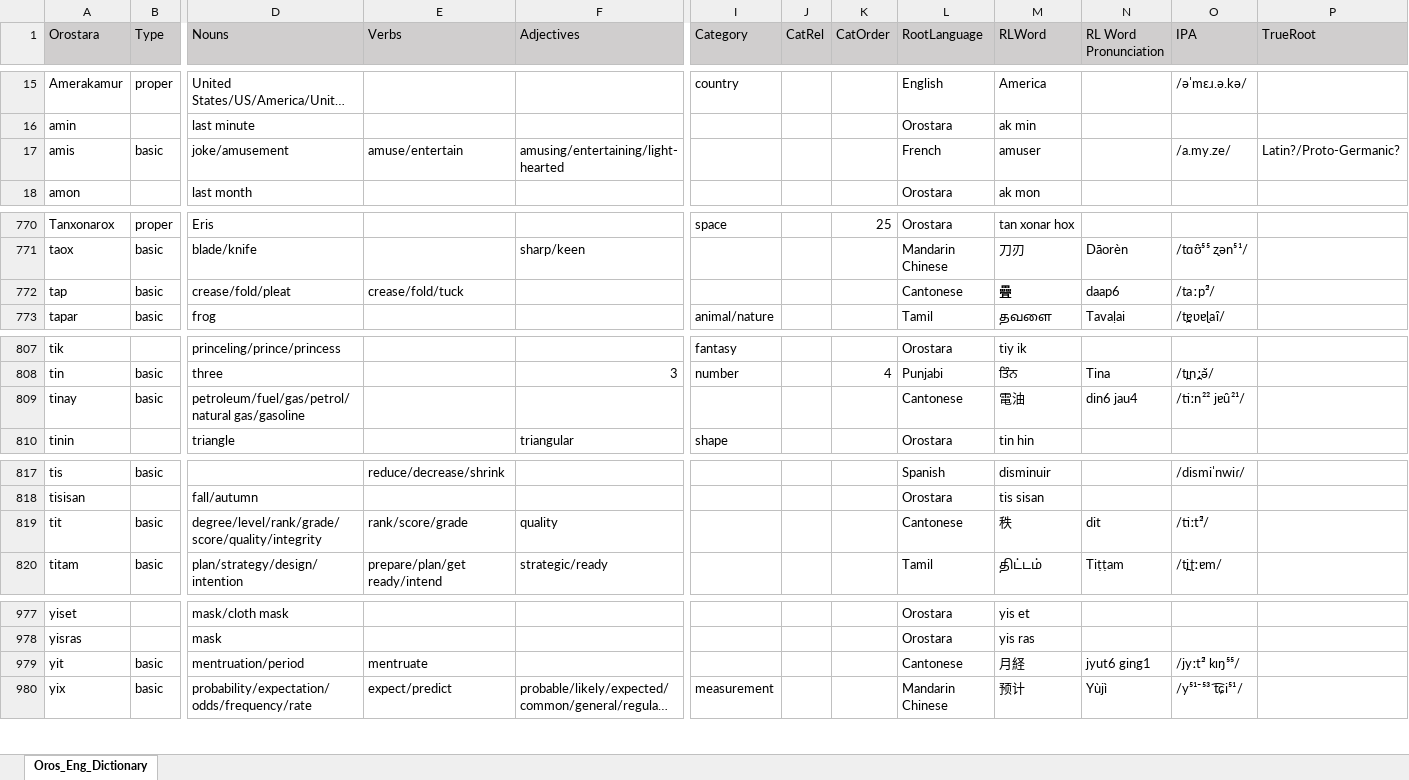
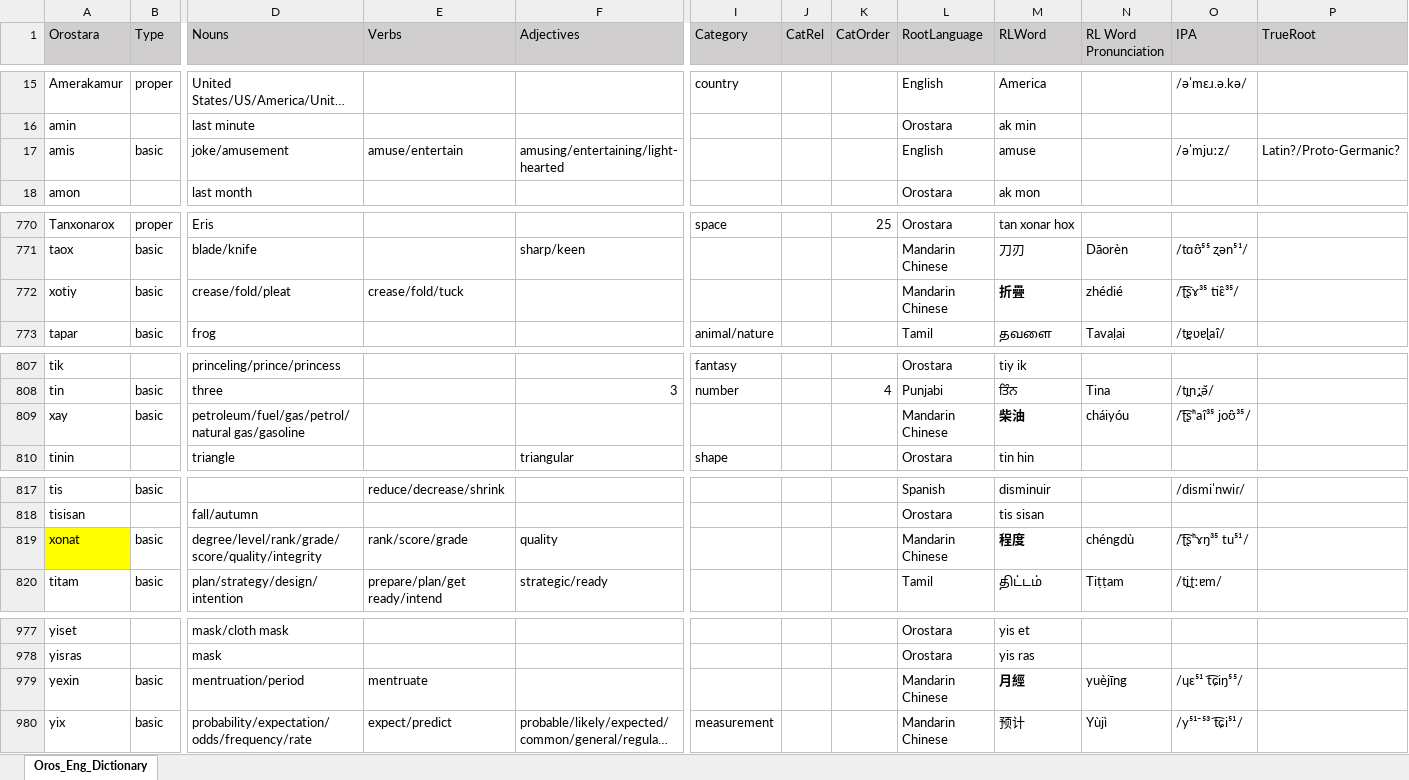
Before and after one commit to brushscape/Orostara-Dictionary, an Excel workbook: files/Oros_Eng_Dictionary.xlsx, sheet Oros_Eng_Dictionary, drawn as a sheet; only a part is shown, gaps mark what is left out; long unchanged cells end in …; values as stored, in another font and other column widths than the file's, no borders; table styles not drawn; removed rows and columns are numbered as before the commit, all else as after; rows hold the shown columns only; the diff covers the shown part only; the diff names each change by its address in the sheet, - before the commit and + after, or states it on an @@ line.

Commit message:
new word proportions

```diff
--- a/files/Oros_Eng_Dictionary.xlsx (sheet Oros_Eng_Dictionary)
+++ b/files/Oros_Eng_Dictionary.xlsx (sheet Oros_Eng_Dictionary)
-L17 (RootLanguage): French
+L17 (RootLanguage): English
-M17 (RLWord): amuser
+M17 (RLWord): amuse
-O17 (IPA): /a.my.ze/
+O17 (IPA): /əˈmjuːz/
-row 772: tap | basic | crease/fold/pleat | crease/fold/tuck |  |  |  |  | Cantonese | 疊 | daap6 | /taːp̚²/
+row 772: xotiy | basic | crease/fold/pleat | crease/fold/tuck |  |  |  |  | Mandarin Chinese | 折疊 | zhédié | /ʈ͡ʂɤ³⁵ ti̯ɛ³⁵/
-row 809: tinay | basic | petroleum/fuel/gas/petrol/natural gas/gasoline |  |  |  |  |  | Cantonese | 電油 | din6 jau4 | /tiːn²² jɐu̯²¹/
+row 809: xay | basic | petroleum/fuel/gas/petrol/natural gas/gasoline |  |  |  |  |  | Mandarin Chinese | 柴油 | cháiyóu | /ʈ͡ʂʰaɪ̯³⁵ joʊ̯³⁵/
-row 819: tit | basic | degree/level/rank/grade/score/quality/integrity | rank/score/grade | quality |  |  |  | Cantonese | 秩 | dit | /tiːt̚²/
+row 819: xonat | basic | degree/level/rank/grade/score/quality/integrity | rank/score/grade | quality |  |  |  | Mandarin Chinese | 程度 | chéngdù | /ʈ͡ʂʰɤŋ³⁵ tu⁵¹/
-row 979: yit | basic | mentruation/period | mentruate |  |  |  |  | Cantonese | 月経 | jyut6 ging1 | /jyːt̚² kɪŋ⁵⁵/
+row 979: yexin | basic | mentruation/period | mentruate |  |  |  |  | Mandarin Chinese | 月經 | yuèjīng | /ɥɛ⁵¹ t͡ɕiŋ⁵⁵/
```
Also changed, not shown: 19 edited cells and cell formats elsewhere in this sheet, 3 other files.
